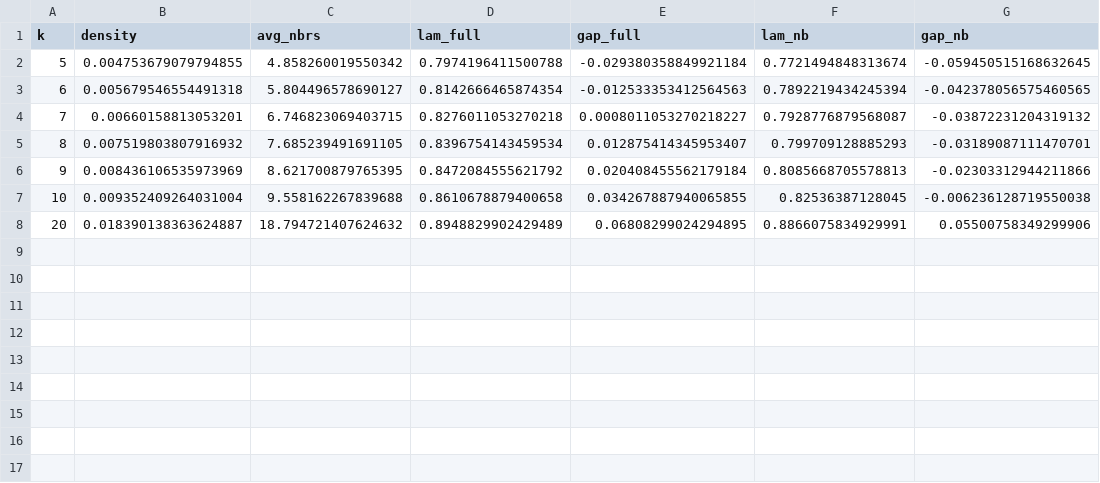
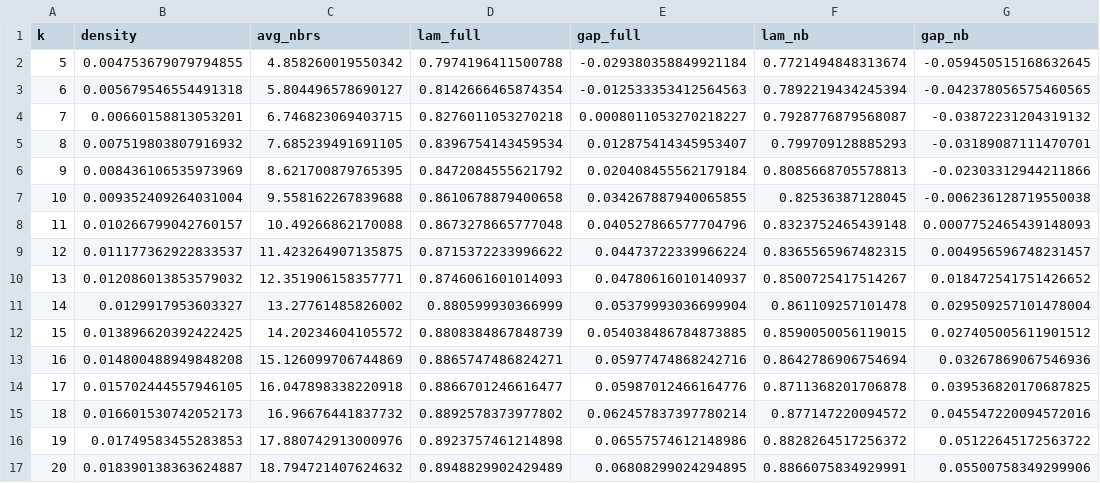
Before and after one commit to qlexiaa/banknets, a CSV file: output/knn_sweep_results.csv, drawn as a sheet.

Commit message:
knn sweep from 5 to 20

```diff
--- a/output/knn_sweep_results.csv
+++ b/output/knn_sweep_results.csv
@@ -7,2 +7,11 @@ k,density,avg_nbrs,lam_full,gap_full,lam_nb,gap_nb
 10,0.009352409264031004,9.558162267839688,0.8610678879400658,0.034267887940065855,0.82536387128045,-0.006236128719550038
+11,0.010266799042760157,10.49266862170088,0.8673278665777048,0.040527866577704796,0.8323752465439148,0.0007752465439148093
+12,0.011177362922833537,11.423264907135875,0.8715372233996622,0.04473722339966224,0.8365565967482315,0.004956596748231457
+13,0.012086013853579032,12.351906158357771,0.8746061601014093,0.04780616010140937,0.8500725417514267,0.018472541751426652
+14,0.0129917953603327,13.27761485826002,0.880599930366999,0.05379993036699904,0.861109257101478,0.029509257101478004
+15,0.013896620392422425,14.20234604105572,0.8808384867848739,0.054038486784873885,0.8590050056119015,0.027405005611901512
+16,0.014800488949848208,15.126099706744869,0.8865747486824271,0.05977474868242716,0.8642786906754694,0.03267869067546936
+17,0.015702444557946105,16.047898338220918,0.8866701246616477,0.05987012466164776,0.8711368201706878,0.039536820170687825
+18,0.016601530742052173,16.96676441837732,0.8892578373977802,0.062457837397780214,0.877147220094572,0.045547220094572016
+19,0.01749583455283853,17.880742913000976,0.8923757461214898,0.06557574612148986,0.8828264517256372,0.05122645172563722
 20,0.018390138363624887,18.794721407624632,0.8948829902429489,0.06808299024294895,0.8866075834929991,0.05500758349299906
```
Also changed, not shown: 2 other files.
